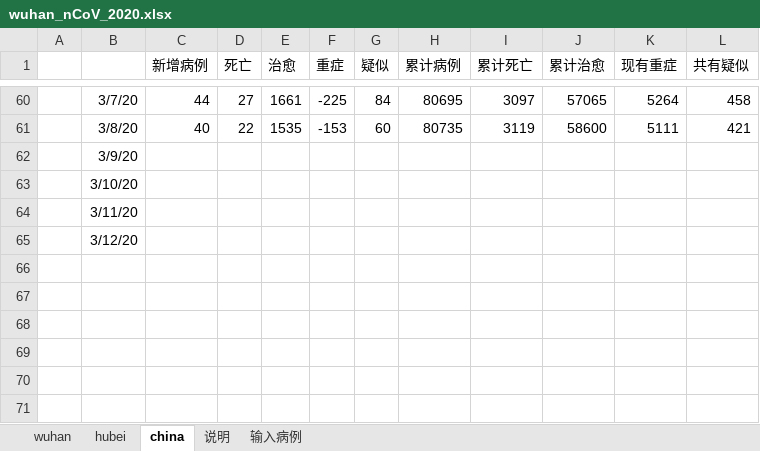
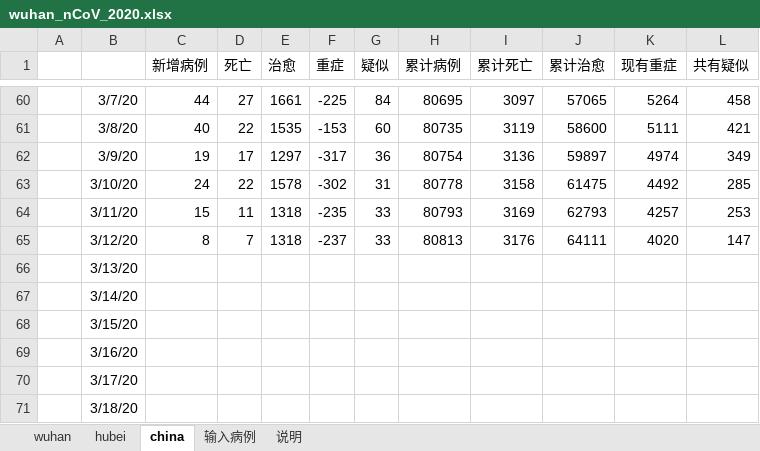
Before and after one commit to 3082455059/nCoV-SIR, an Excel workbook: wuhan_nCoV_2020.xlsx, sheet china, drawn as a sheet; only a part is shown, gaps mark what is left out; values as stored, in another font and other column widths than the file's, no borders; addresses are those after the commit; the diff names each change by its address in the sheet, - before the commit and + after, or states it on an @@ line.

```diff
--- a/wuhan_nCoV_2020.xlsx (sheet china)
+++ b/wuhan_nCoV_2020.xlsx (sheet china)
@@ sheet tab order changed: wuhan | hubei | china | 输入病例 | 说明 @@
+row 62:  | 3/9/20 | 19 | 17 | 1297 | -317 | 36 | 80754 | 3136 | 59897 | 4974 | 349
+row 63:  | 3/10/20 | 24 | 22 | 1578 | -302 | 31 | 80778 | 3158 | 61475 | 4492 | 285
+row 64:  | 3/11/20 | 15 | 11 | 1318 | -235 | 33 | 80793 | 3169 | 62793 | 4257 | 253
+row 65:  | 3/12/20 | 8 | 7 | 1318 | -237 | 33 | 80813 | 3176 | 64111 | 4020 | 147
-B66: 3/9/20
+B66: 3/13/20
-B67: 3/10/20
+B67: 3/14/20
-B68: 3/11/20
+B68: 3/15/20
-B69: 3/12/20
+B69: 3/16/20
+row 70:  | 3/17/20
+row 71:  | 3/18/20
```
Also changed, not shown: sheet hubei, sheet wuhan, sheet 输入病例.
